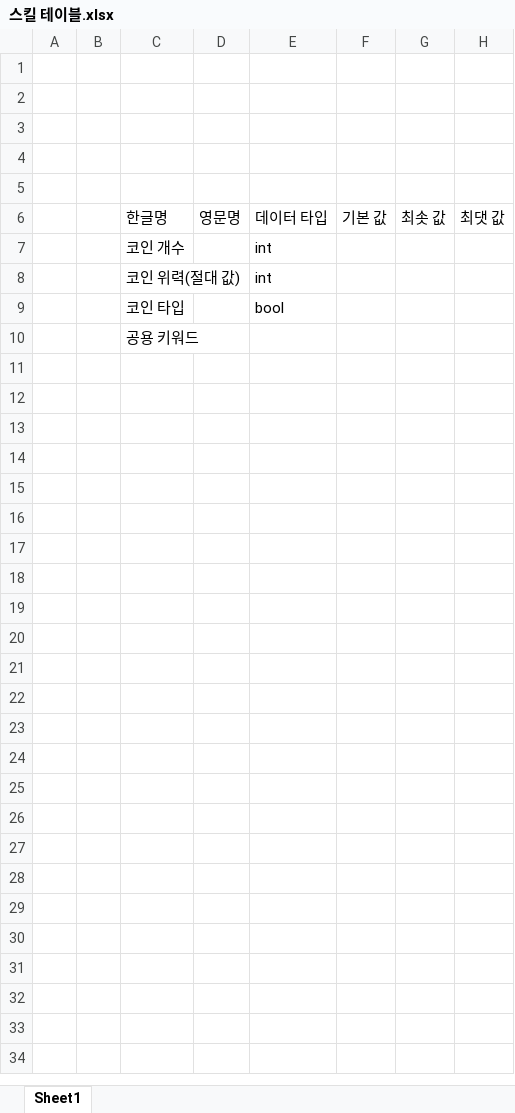
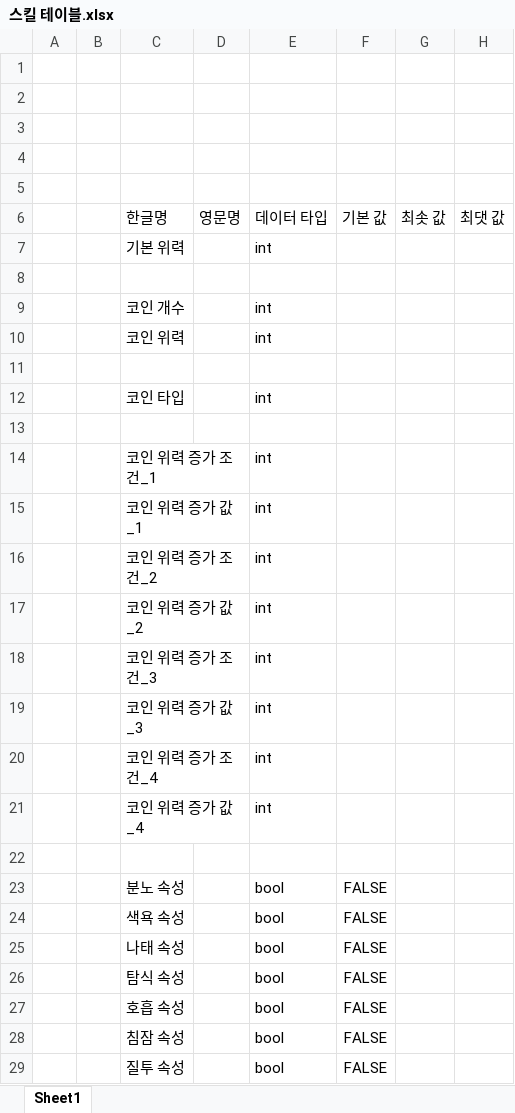
Before and after one commit to yjk0401/unityenginebasic_9th, an Excel workbook: 기획/림버스 컴퍼니/스킬 테이블.xlsx, sheet Sheet1, drawn as a sheet; values as stored, in another font and other column widths than the file's, no borders; addresses are those after the commit; the diff names each change by its address in the sheet, - before the commit and + after, or states it on an @@ line.

Commit message:
04/21

```diff
--- a/기획/림버스 컴퍼니/스킬 테이블.xlsx (sheet Sheet1)
+++ b/기획/림버스 컴퍼니/스킬 테이블.xlsx (sheet Sheet1)
+row 7:  |  | 기본 위력 |  | int
+row 8: (empty)
-C10: 코인 위력(절대 값)
+C10: 코인 위력
-row 11:  |  | 코인 타입 |  | bool
+row 11: (empty)
+row 12:  |  | 코인 타입 |  | int
-C13: 공용 키워드
+C13: (empty)
+row 14:  |  | 코인 위력 증가 조건_1 |  | int
+row 15:  |  | 코인 위력 증가 값_1 |  | int
+row 16:  |  | 코인 위력 증가 조건_2 |  | int
+row 17:  |  | 코인 위력 증가 값_2 |  | int
+row 18:  |  | 코인 위력 증가 조건_3 |  | int
+row 19:  |  | 코인 위력 증가 값_3 |  | int
+row 20:  |  | 코인 위력 증가 조건_4 |  | int
+row 21:  |  | 코인 위력 증가 값_4 |  | int
+row 22: (empty)
+row 23:  |  | 분노 속성 |  | bool | FALSE
+row 24:  |  | 색욕 속성 |  | bool | FALSE
+row 25:  |  | 나태 속성 |  | bool | FALSE
+row 26:  |  | 탐식 속성 |  | bool | FALSE
+row 27:  |  | 호흡 속성 |  | bool | FALSE
+row 28:  |  | 침잠 속성 |  | bool | FALSE
+row 29:  |  | 질투 속성 |  | bool | FALSE
```
